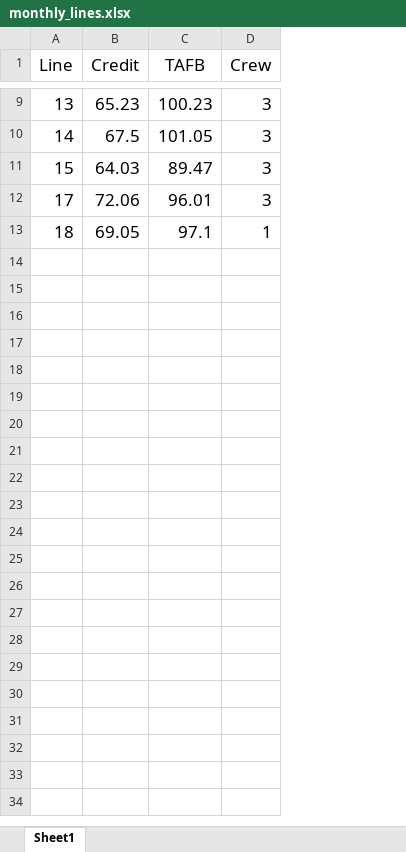
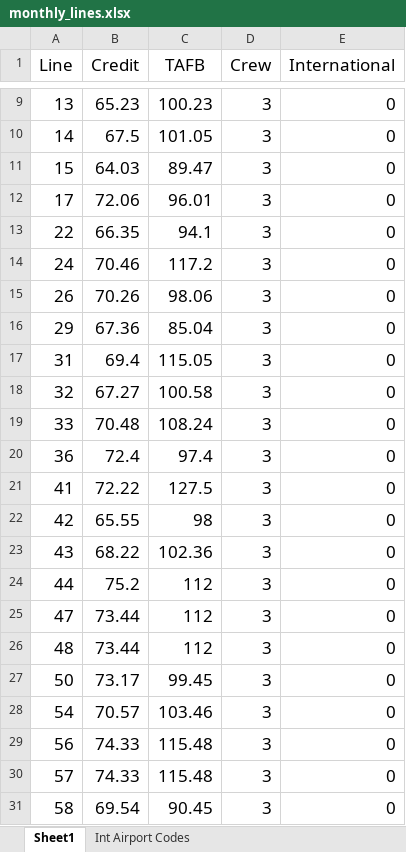
Before and after one commit to oceallaigh-p/domestic_bid, an Excel workbook: data/monthly_lines.xlsx, sheet Sheet1, drawn as a sheet; only a part is shown, gaps mark what is left out; values as stored, in another font and other column widths than the file's, no borders; removed rows and columns are numbered as before the commit, all else as after; the diff covers the shown part only; the diff names each change by its address in the sheet, - before the commit and + after, or states it on an @@ line.

Commit message:
- Updated Total Pay Calculation (to include International - Central America) - Added pay_credit and per_diem class attributes - Updated README.md

```diff
--- a/data/monthly_lines.xlsx (sheet Sheet1)
+++ b/data/monthly_lines.xlsx (sheet Sheet1)
+sheet tab: Int Airport Codes
+column E (International), rows 9-12: all 0
-row 13: 18 | 69.05 | 97.1 | 1
+row 13: 22 | 66.35 | 94.1 | 3 | 0
+row 14: 24 | 70.46 | 117.2 | 3 | 0
+row 15: 26 | 70.26 | 98.06 | 3 | 0
+row 16: 29 | 67.36 | 85.04 | 3 | 0
+row 17: 31 | 69.4 | 115.05 | 3 | 0
+row 18: 32 | 67.27 | 100.58 | 3 | 0
+row 19: 33 | 70.48 | 108.24 | 3 | 0
+row 20: 36 | 72.4 | 97.4 | 3 | 0
+row 21: 41 | 72.22 | 127.5 | 3 | 0
+row 22: 42 | 65.55 | 98 | 3 | 0
+row 23: 43 | 68.22 | 102.36 | 3 | 0
+row 24: 44 | 75.2 | 112 | 3 | 0
+row 25: 47 | 73.44 | 112 | 3 | 0
+row 26: 48 | 73.44 | 112 | 3 | 0
+row 27: 50 | 73.17 | 99.45 | 3 | 0
+row 28: 54 | 70.57 | 103.46 | 3 | 0
+row 29: 56 | 74.33 | 115.48 | 3 | 0
+row 30: 57 | 74.33 | 115.48 | 3 | 0
+row 31: 58 | 69.54 | 90.45 | 3 | 0
```
Also changed, not shown: 154 added rows elsewhere in this sheet, 4 other files.
